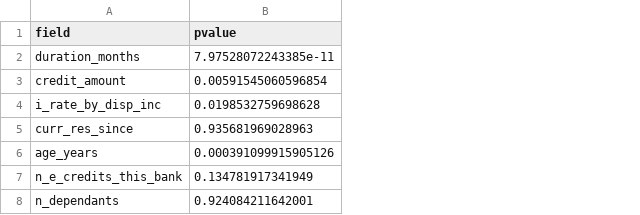
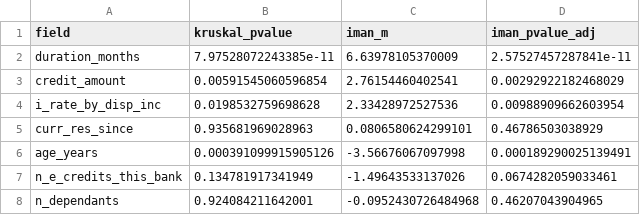
Before and after one commit to briefings/credit, a CSV file: warehouse/dependencies/numerical.csv, drawn as a sheet; the diff names each change by its address in the sheet, - before the commit and + after, or states it on an @@ line.

Commit message:
Update warehouse/dependencies/numerical.csv

```diff
--- a/warehouse/dependencies/numerical.csv
+++ b/warehouse/dependencies/numerical.csv
+column C (iman_m), rows 2-8: 6.63978105370009 | 2.76154460402541 | 2.33428972527536 | 0.0806580624299101 | -3.56676067097998 | -1.49643533137026 | -0.0952430726484968
+column D (iman_pvalue_adj), rows 2-8: 2.57527457287841e-11 | 0.00292922182468029 | 0.00988909662603954 | 0.46786503038929 | 0.000189290025139491 | 0.0674282059033461 | 0.46207043904965
-B1: pvalue
+B1: kruskal_pvalue
```
